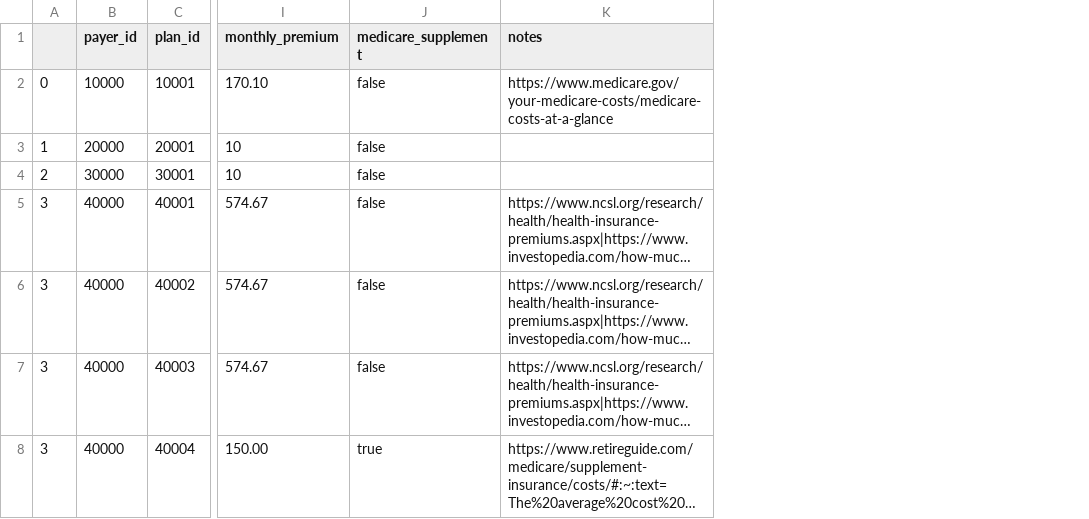
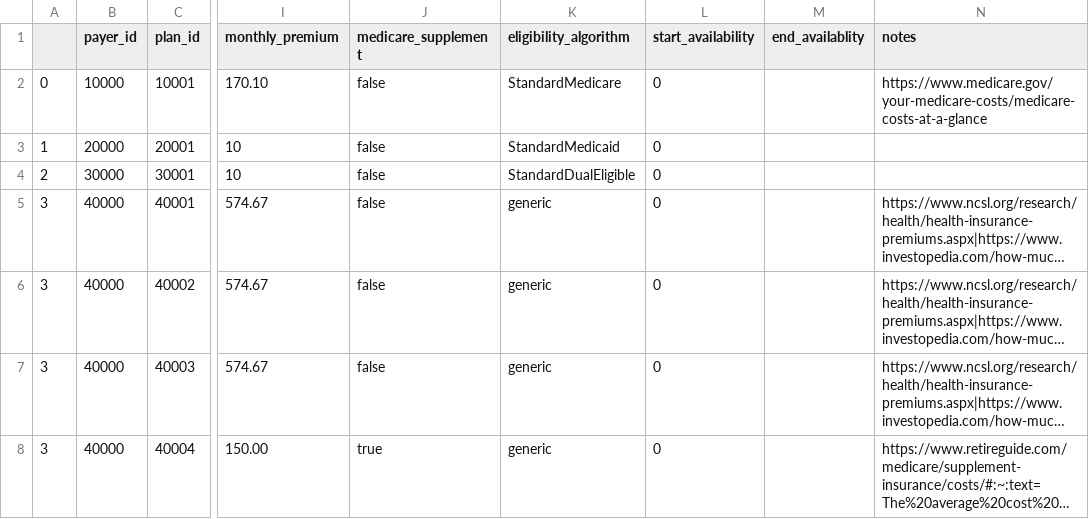
Before and after one commit to dataweave19/synthea-healthcare-etl, a CSV file: src/main/resources/payers/insurance_plans.csv, drawn as a sheet; only a part is shown, gaps mark what is left out; long unchanged cells end in …; the diff names each change by its address in the sheet, - before the commit and + after, or states it on an @@ line.

Commit message:
Changed Insurance Plans to use eligibility policy, not payers.

```diff
--- a/src/main/resources/payers/insurance_plans.csv
+++ b/src/main/resources/payers/insurance_plans.csv
+column K (eligibility_algorithm), rows 2-8: StandardMedicare | StandardMedicaid | StandardDualEligible | generic | generic | generic | generic
+column L (start_availability), rows 2-8: all 0
+column M (end_availablity), empty
```
Also changed, not shown: 4 other files.
